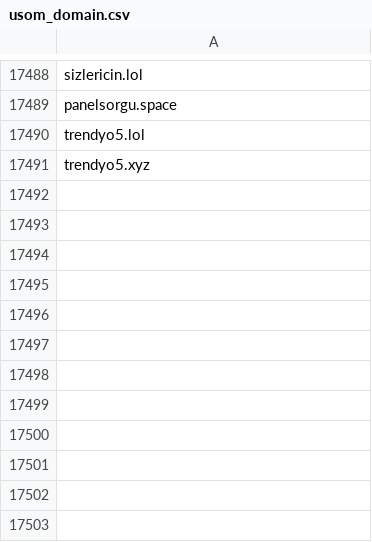
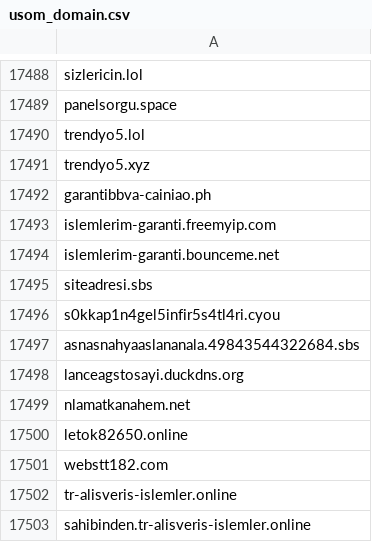
Before and after one commit to InfoSEC-TR/usom-ioc-sync, a CSV file: output/usom_domain.csv, drawn as a sheet; only a part is shown, gaps mark what is left out.

```diff
--- a/output/usom_domain.csv
+++ b/output/usom_domain.csv
@@ -17491 +17491,13 @@ trendyo5.lol
 trendyo5.xyz
+garantibbva-cainiao.ph
+islemlerim-garanti.freemyip.com
+islemlerim-garanti.bounceme.net
+siteadresi.sbs
+s0kkap1n4gel5infir5s4tl4ri.cyou
+asnasnahyaaslananala.49843544322684.sbs
+lanceagstosayi.duckdns.org
+nlamatkanahem.net
+letok82650.online
+webstt182.com
+tr-alisveris-islemler.online
+sahibinden.tr-alisveris-islemler.online
```
Also changed, not shown: 3 other files.
